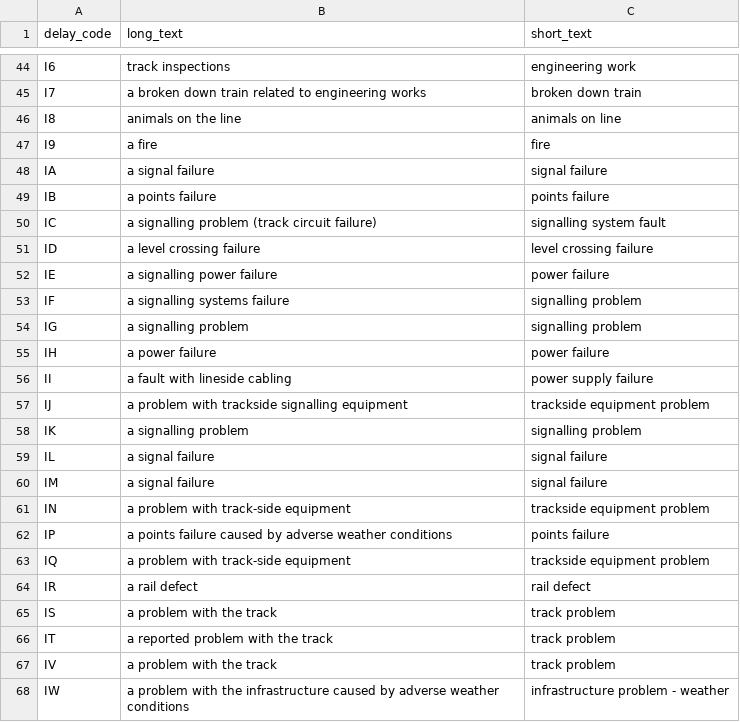
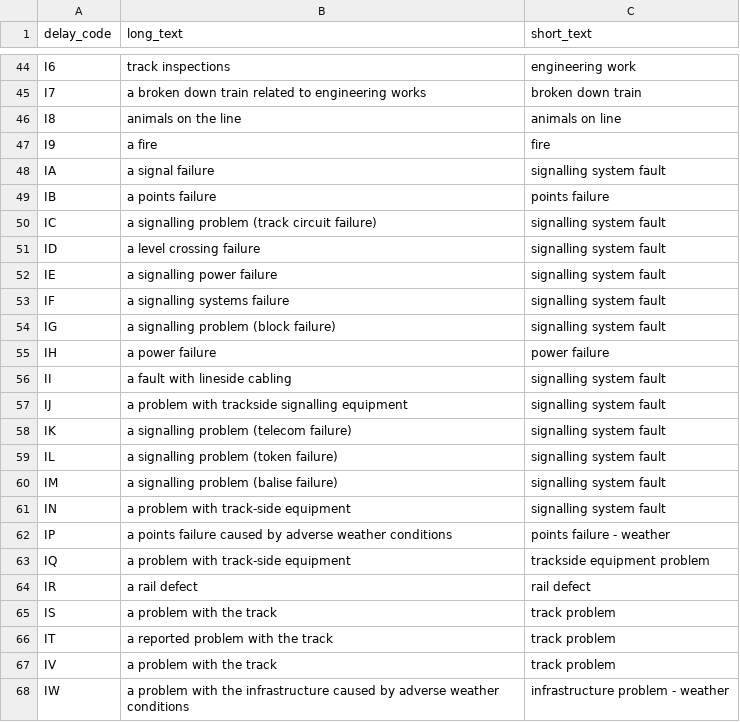
Before and after one commit to theNeoJade/nr-reference-data, a CSV file: attribution.csv, drawn as a sheet; only a part is shown, gaps mark what is left out.

Commit message:
simplified I* issues regarding signalling

```diff
--- a/attribution.csv
+++ b/attribution.csv
@@ -47,17 +47,17 @@ I8,animals on the line,animals on line
 I9,a fire,fire
-IA,a signal failure,signal failure
+IA,a signal failure,signalling system fault
 IB,a points failure,points failure
 IC,a signalling problem (track circuit failure),signalling system fault
-ID,a level crossing failure,level crossing failure
-IE,a signalling power failure,power failure
-IF,a signalling systems failure,signalling problem
-IG,a signalling problem,signalling problem
+ID,a level crossing failure,signalling system fault
+IE,a signalling power failure,signalling system fault
+IF,a signalling systems failure,signalling system fault
+IG,a signalling problem (block failure),signalling system fault
 IH,a power failure,power failure
-II,a fault with lineside cabling,power supply failure
-IJ,a problem with trackside signalling equipment,trackside equipment problem
-IK,a signalling problem,signalling problem
-IL,a signal failure,signal failure
-IM,a signal failure,signal failure
-IN,a problem with track-side equipment,trackside equipment problem
-IP,a points failure caused by adverse weather conditions,points failure
+II,a fault with lineside cabling,signalling system fault
+IJ,a problem with trackside signalling equipment,signalling system fault
+IK,a signalling problem (telecom failure),signalling system fault
+IL,a signalling problem (token failure),signalling system fault
+IM,a signalling problem (balise failure),signalling system fault
+IN,a problem with track-side equipment,signalling system fault
+IP,a points failure caused by adverse weather conditions,points failure - weather
 IQ,a problem with track-side equipment,trackside equipment problem
```
